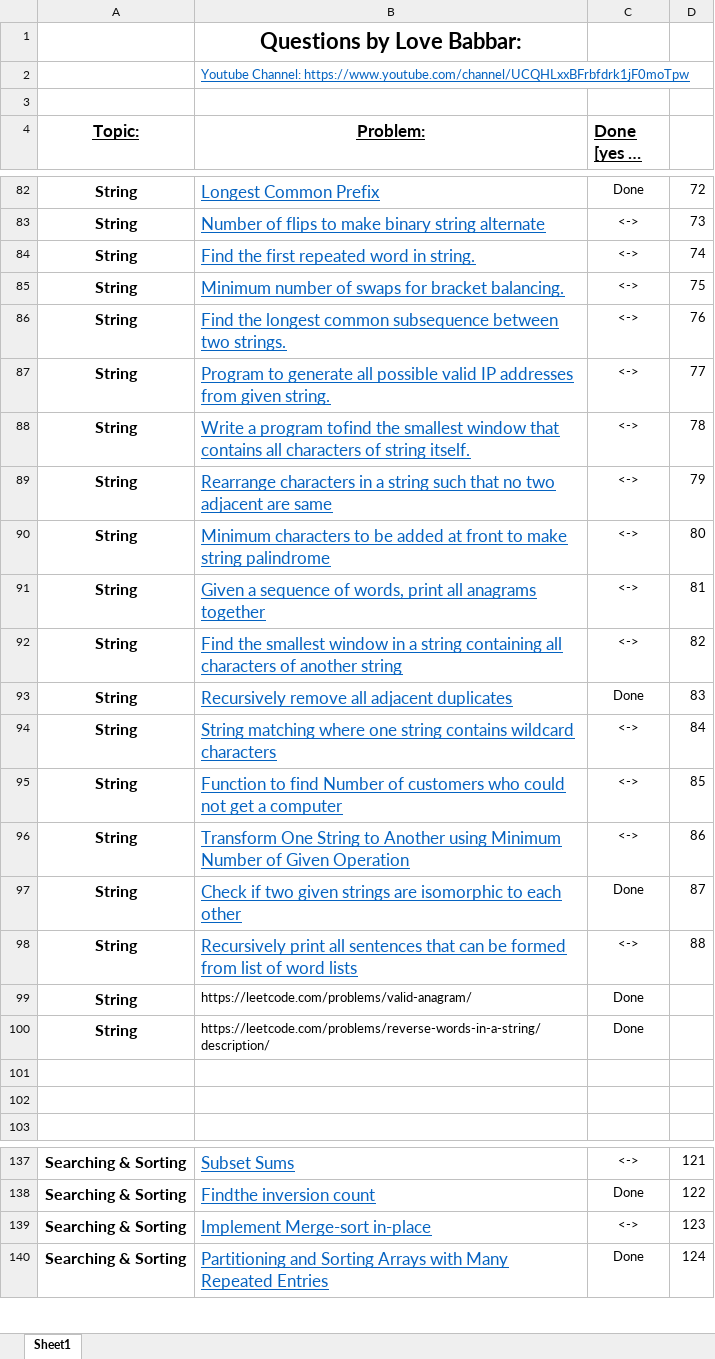
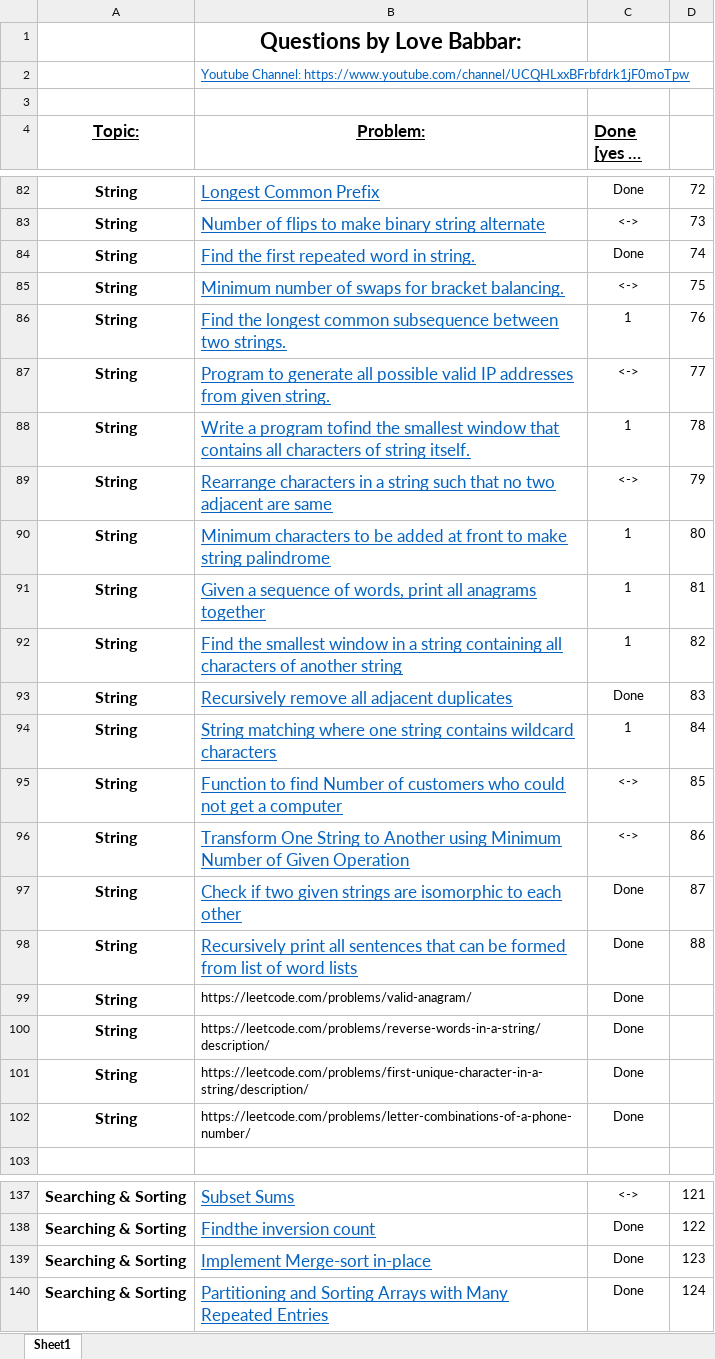
Before and after one commit to anishdf2025/DSA, an Excel workbook: FINAL450.xlsx, sheet Sheet1, drawn as a sheet; only a part is shown, gaps mark what is left out; long unchanged cells end in …; values as stored, in another font and other column widths than the file's, no borders; the diff covers the shown part only; the diff names each change by its address in the sheet, - before the commit and + after, or states it on an @@ line.

```diff
--- a/FINAL450.xlsx (sheet Sheet1)
+++ b/FINAL450.xlsx (sheet Sheet1)
-C84 (Done [yes or no]): <->
+C84 (Done [yes or no]): Done
-C86 (Done [yes or no]): <->
+C86 (Done [yes or no]): 1
-C88 (Done [yes or no]): <->
+C88 (Done [yes or no]): 1
-C90:C92 (Done [yes or no]): <->
+C90:C92 (Done [yes or no]): 1
-C94 (Done [yes or no]): <->
+C94 (Done [yes or no]): 1
-C98 (Done [yes or no]): <->
+C98 (Done [yes or no]): Done
-row 101: (empty)
+row 101: String | https://leetcode.com/problems/first-unique-character-in-a-string/description/ | Done
-row 102: (empty)
+row 102: String | https://leetcode.com/problems/letter-combinations-of-a-phone-number/ | Done
-C139 (Done [yes or no]): <->
+C139 (Done [yes or no]): Done
```
Also changed, not shown: 9 edited cells elsewhere in this sheet, 3 other files.
